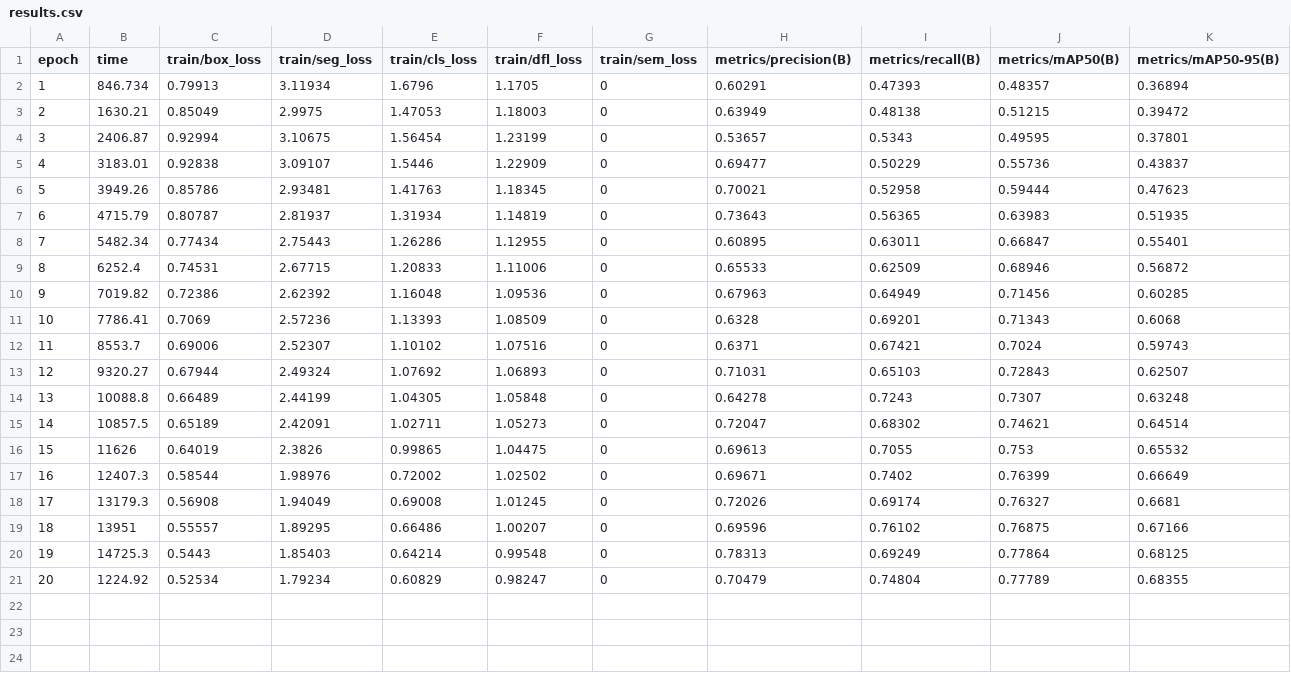
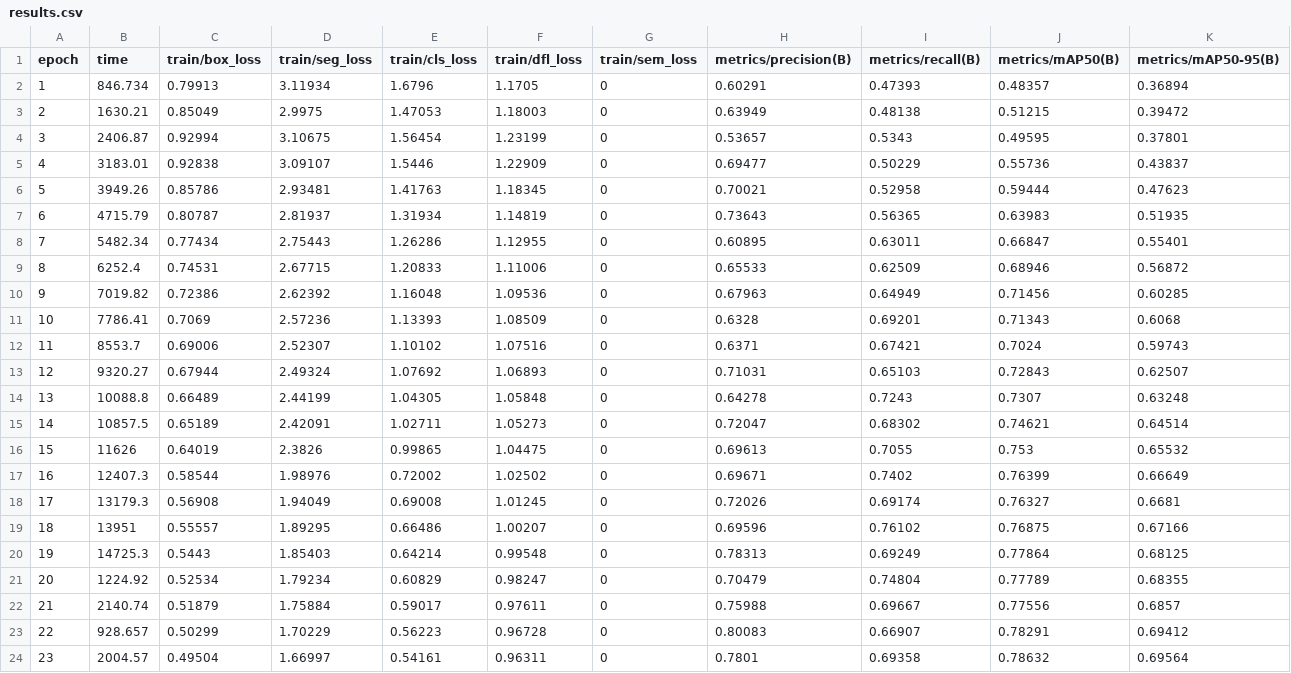
Before and after one commit to croakie-ai/snapshop, a CSV file: runs/segment/runs/yolo/df2_y11s/results.csv, drawn as a sheet; only a part is shown; rows hold the shown columns only; the diff names each change by its address in the sheet, - before the commit and + after, or states it on an @@ line.

Commit message:
Phase 3: label smoothing best (94.1/82.3), predict.py; Phase 4: embeddings + hybrid FAISS search; Phase 5: YOLO11s-seg on DeepFashion2

```diff
--- a/runs/segment/runs/yolo/df2_y11s/results.csv
+++ b/runs/segment/runs/yolo/df2_y11s/results.csv
+row 22: 21 | 2140.74 | 0.51879 | 1.75884 | 0.59017 | 0.97611 | 0 | 0.75988 | 0.69667 | 0.77556 | 0.6857
+row 23: 22 | 928.657 | 0.50299 | 1.70229 | 0.56223 | 0.96728 | 0 | 0.80083 | 0.66907 | 0.78291 | 0.69412
+row 24: 23 | 2004.57 | 0.49504 | 1.66997 | 0.54161 | 0.96311 | 0 | 0.7801 | 0.69358 | 0.78632 | 0.69564
```
Also changed, not shown: 7 other files.
